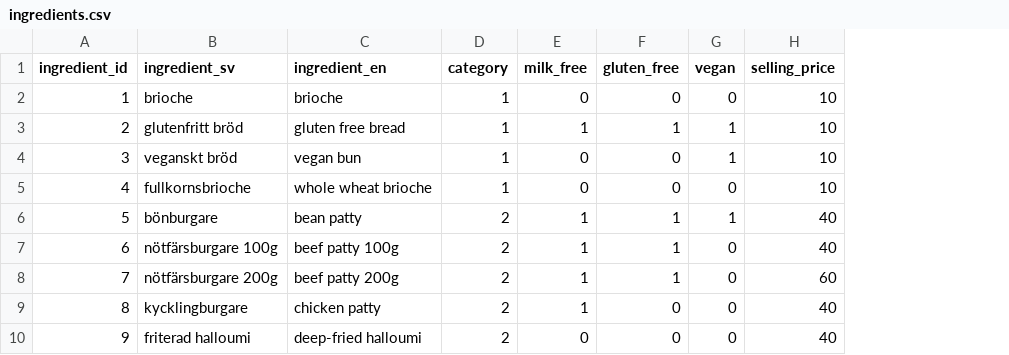
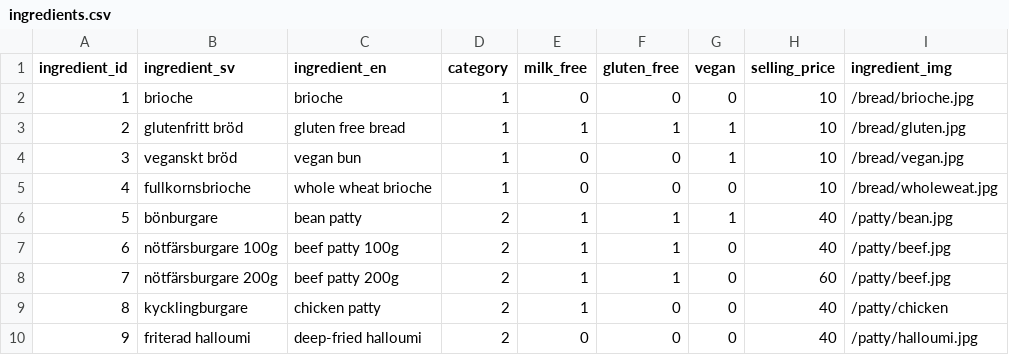
Before and after one commit to jowi4533/burger-skeleton, a CSV file: data/ingredients.csv, drawn as a sheet; only a part is shown; the diff names each change by its address in the sheet, - before the commit and + after, or states it on an @@ line.

```diff
--- a/data/ingredients.csv
+++ b/data/ingredients.csv
+column I (ingredient_img), rows 2-10: /bread/brioche.jpg | /bread/gluten.jpg | /bread/vegan.jpg | /bread/wholeweat.jpg | /patty/bean.jpg | /patty/beef.jpg | /patty/beef.jpg | /patty/chicken | /patty/halloumi.jpg
```
Also changed, not shown: 2 other files.
